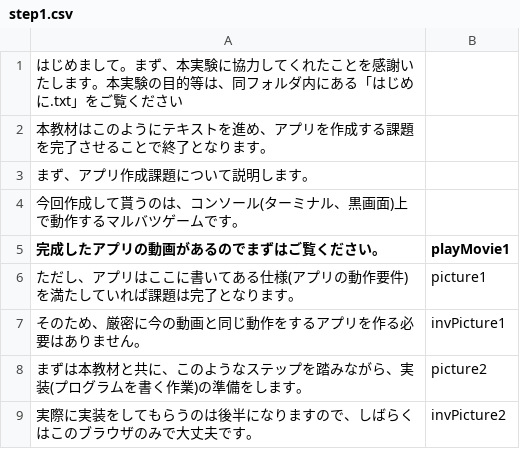
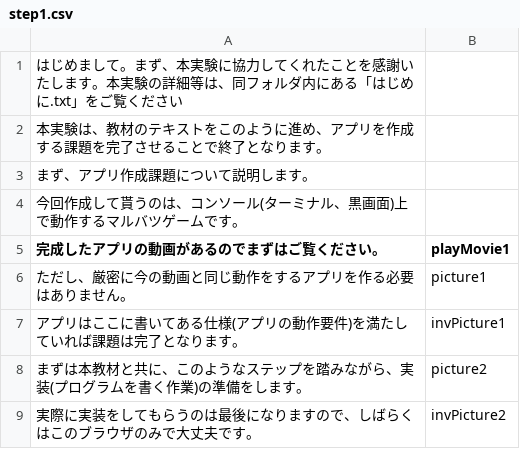
Before and after one commit to domasyake/study, a CSV file: script/step1.csv, drawn as a sheet.

```diff
--- a/script/step1.csv
+++ b/script/step1.csv
@@ -1,3 +1,3 @@
-はじめまして。まず、本実験に協力してくれたことを感謝いたします。本実験の目的等は、同フォルダ内にある「はじめに.txt」をご覧ください,
-本教材はこのようにテキストを進め、アプリを作成する課題を完了させることで終了となります。,
+はじめまして。まず、本実験に協力してくれたことを感謝いたします。本実験の詳細等は、同フォルダ内にある「はじめに.txt」をご覧ください,
+本実験は、教材のテキストをこのように進め、アプリを作成する課題を完了させることで終了となります。,
 まず、アプリ作成課題について説明します。,
@@ -5,5 +5,5 @@
 完成したアプリの動画があるのでまずはご覧ください。,playMovie1
-ただし、アプリはここに書いてある仕様(アプリの動作要件)を満たしていれば課題は完了となります。,picture1
-そのため、厳密に今の動画と同じ動作をするアプリを作る必要はありません。,invPicture1
+ただし、厳密に今の動画と同じ動作をするアプリを作る必要はありません。,picture1
+アプリはここに書いてある仕様(アプリの動作要件)を満たしていれば課題は完了となります。,invPicture1
 まずは本教材と共に、このようなステップを踏みながら、実装(プログラムを書く作業)の準備をします。,picture2
-実際に実装をしてもらうのは後半になりますので、しばらくはこのブラウザのみで大丈夫です。,invPicture2
+実際に実装をしてもらうのは最後になりますので、しばらくはこのブラウザのみで大丈夫です。,invPicture2
```
Also changed, not shown: script/step2.csv, script/step3.csv, 11 other files.
